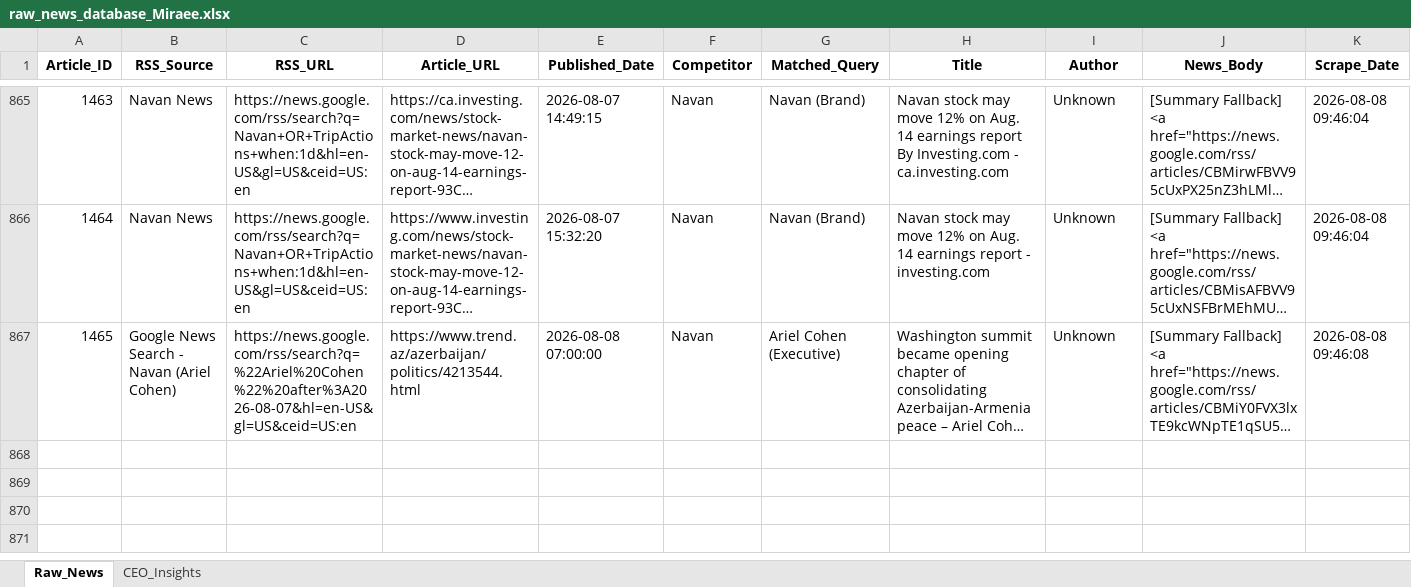
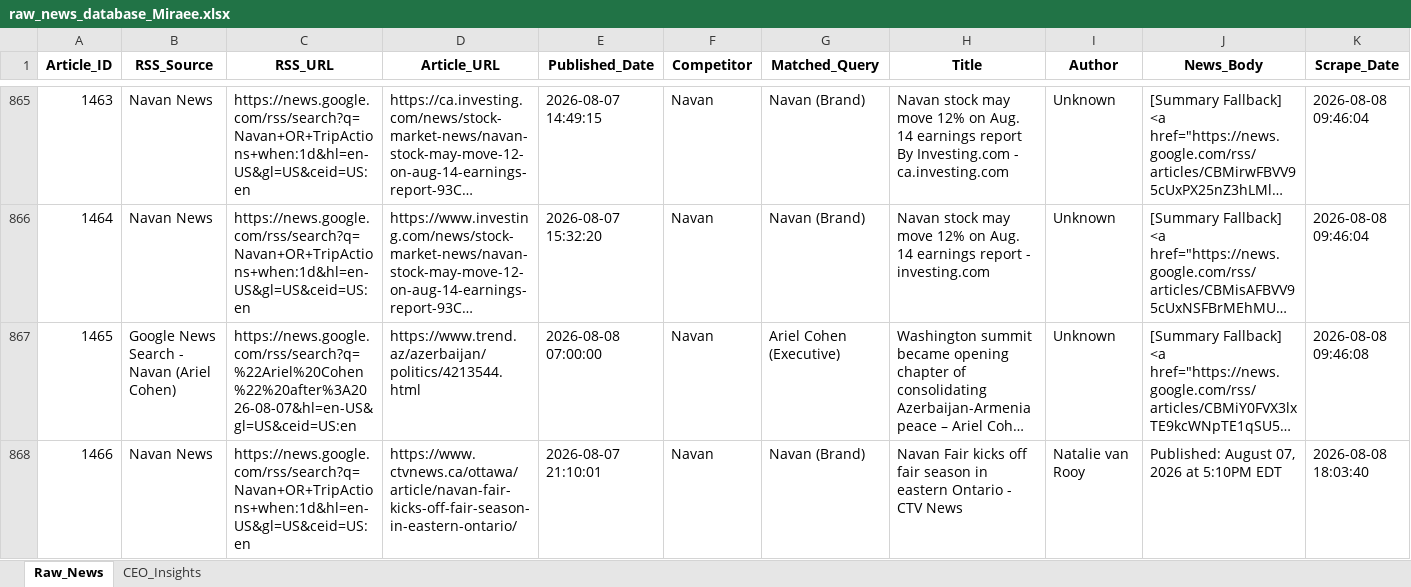
Before and after one commit to pchitlangia-maker/TabhiGroupDashboard, an Excel workbook: News_Intelligence/output/raw_news_database_Miraee.xlsx, sheet Raw_News, drawn as a sheet; only a part is shown, gaps mark what is left out; long unchanged cells end in …; values as stored, in another font and other column widths than the file's, no borders; rows hold the shown columns only; the diff covers the shown part only; the diff names each change by its address in the sheet, - before the commit and + after, or states it on an @@ line.

```diff
--- a/News_Intelligence/output/raw_news_database_Miraee.xlsx (sheet Raw_News)
+++ b/News_Intelligence/output/raw_news_database_Miraee.xlsx (sheet Raw_News)
+row 868: 1466 | Navan News | https://news.google.com/rss/search?q=Navan+OR+TripActions+when:1d&hl=en-US&gl=US&ceid=US:en | https://www.ctvnews.ca/ottawa/article/navan-fair-kicks-off-fair-season-in-eastern-ontario/ | 2026-08-07 21:10:01 | Navan | Navan (Brand) | Navan Fair kicks off fair season in eastern Ontario - CTV News | Natalie van Rooy | Published: August 07, 2026 at 5:10PM EDT | 2026-08-08 18:03:40
```
Also changed, not shown: 2 added rows elsewhere in this sheet, News_Dashboard/data/raw_news_database_Miraee.xlsx, 2 other files.
